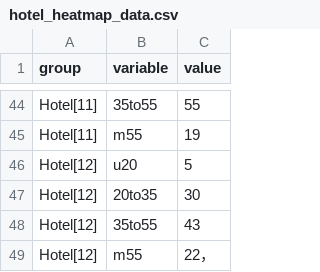
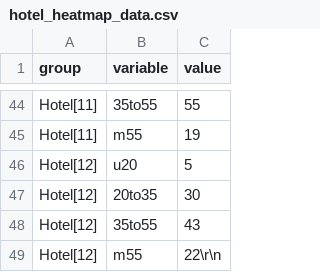
Before and after one commit to Stayfu/DataVisualization, a CSV file: hotel_heatmap_data.csv, drawn as a sheet; only a part is shown, gaps mark what is left out.

Commit message:
Add files via upload

```diff
--- a/hotel_heatmap_data.csv
+++ b/hotel_heatmap_data.csv
@@ -48,2 +48,2 @@ Hotel[12],20to35,30
 Hotel[12],35to55,43
-Hotel[12],m55,22，
+Hotel[12],m55,22\r\n
```
